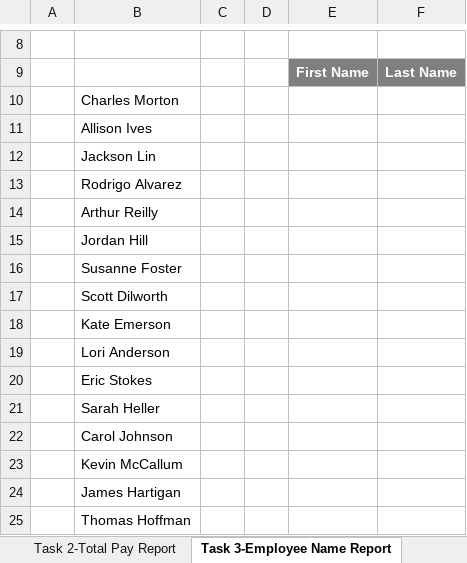
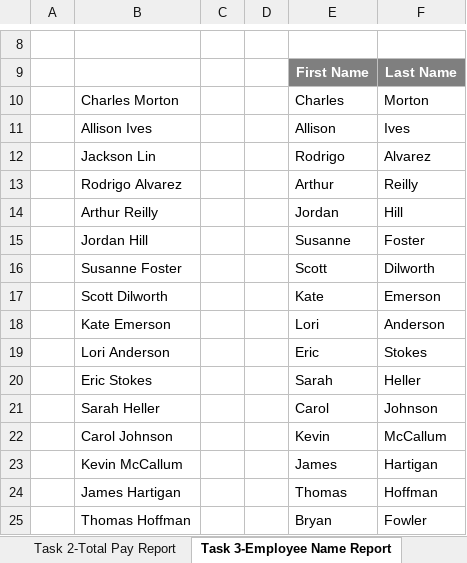
Before and after one commit to iiabdulrazak/LendoTest, an Excel workbook: data/Excel_Challenge_Test_Empty.xlsm, sheet Task 3-Employee Name Report, drawn as a sheet; only a part is shown, gaps mark what is left out; values as stored, in another font and other column widths than the file's, no borders; charts and pictures not drawn; the diff covers the shown part only; the diff names each change by its address in the sheet, - before the commit and + after, or states it on an @@ line.

```diff
--- a/data/Excel_Challenge_Test_Empty.xlsm (sheet Task 3-Employee Name Report)
+++ b/data/Excel_Challenge_Test_Empty.xlsm (sheet Task 3-Employee Name Report)
-E10: (empty)
+E10: Charles
-F10: (empty)
+F10: Morton
-E11: (empty)
+E11: Allison
-F11: (empty)
+F11: Ives
-E12: (empty)
+E12: Rodrigo
-F12: (empty)
+F12: Alvarez
-E13: (empty)
+E13: Arthur
-F13: (empty)
+F13: Reilly
-E14: (empty)
+E14: Jordan
-F14: (empty)
+F14: Hill
-E15: (empty)
+E15: Susanne
-F15: (empty)
+F15: Foster
-E16: (empty)
+E16: Scott
-F16: (empty)
+F16: Dilworth
-E17: (empty)
+E17: Kate
-F17: (empty)
+F17: Emerson
-E18: (empty)
+E18: Lori
-F18: (empty)
+F18: Anderson
-E19: (empty)
+E19: Eric
-F19: (empty)
+F19: Stokes
-E20: (empty)
+E20: Sarah
-F20: (empty)
+F20: Heller
-E21: (empty)
+E21: Carol
-F21: (empty)
+F21: Johnson
-E22: (empty)
+E22: Kevin
-F22: (empty)
+F22: McCallum
-E23: (empty)
+E23: James
-F23: (empty)
+F23: Hartigan
-E24: (empty)
+E24: Thomas
-F24: (empty)
+F24: Hoffman
-E25: (empty)
+E25: Bryan
-F25: (empty)
+F25: Fowler
```
Also changed, not shown: 46 edited cells elsewhere in this sheet, sheet Task 2-Total Pay Report, sheet Task 8- Pivot Tables, sheet Task 5-Analyze Stock Returns, sheet Task 1-Contract Work, charts or pictures.
